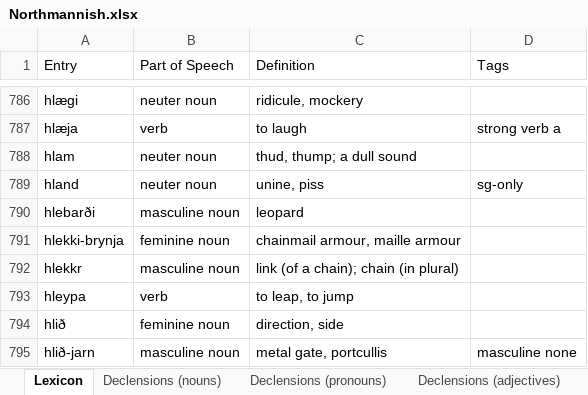
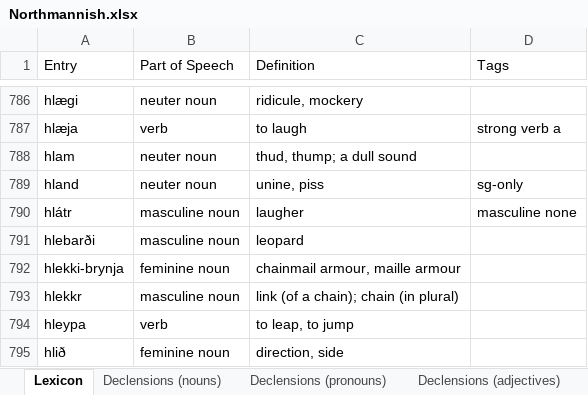
Before and after one commit to Oneo64/Aldraheimr2ndEdition, an Excel workbook: Literature/Languages/Northmannish.xlsx, sheet Lexicon, drawn as a sheet; only a part is shown, gaps mark what is left out; the shorter side is filled out with more unchanged rows; values as stored, in another font and other column widths than the file's, no borders; charts and pictures and table styles not drawn; the diff names each change by its address in the sheet, - before the commit and + after, or states it on an @@ line.

Commit message:
Update Northmannish.xlsx

```diff
--- a/Literature/Languages/Northmannish.xlsx (sheet Lexicon)
+++ b/Literature/Languages/Northmannish.xlsx (sheet Lexicon)
+row 790: hlátr | masculine noun | laugher | masculine none
```
